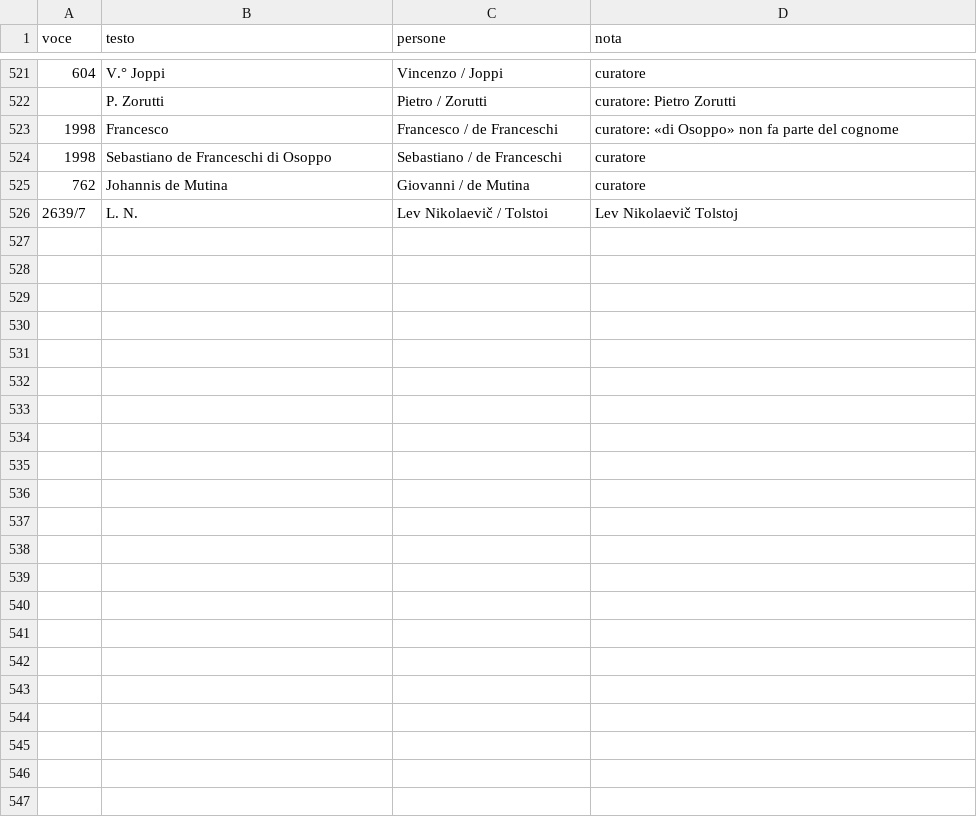
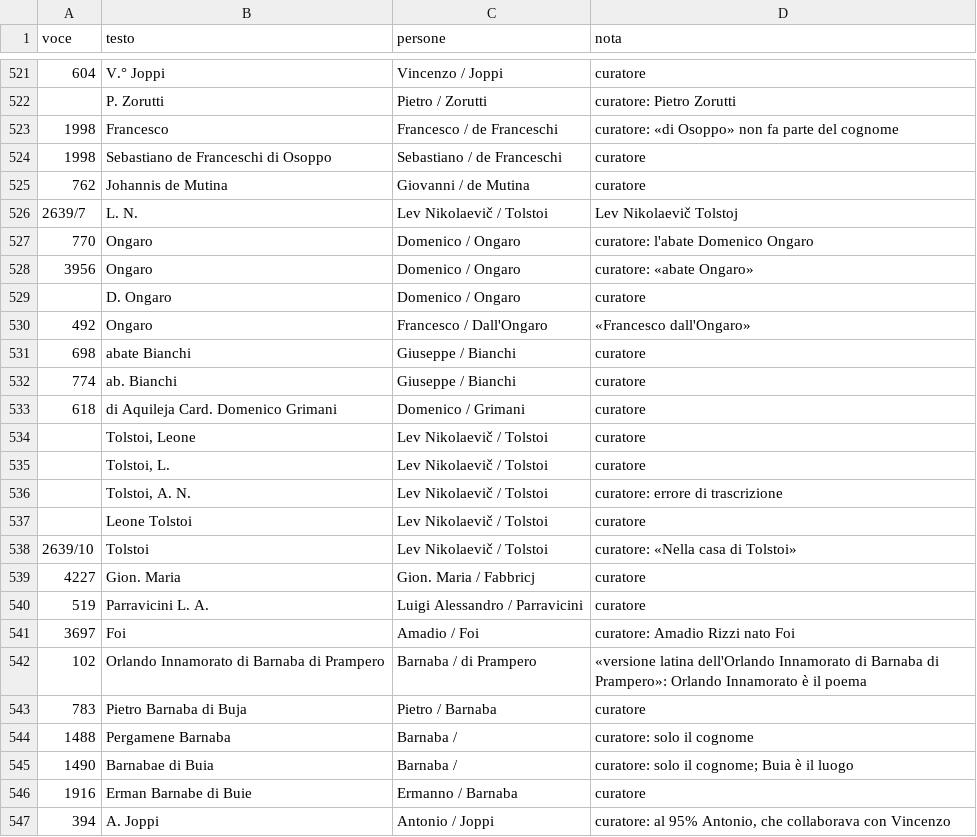
Before and after one commit to flowergreg/Inventario-Fondo-Principale, a TSV file: dati/liste/persone_curatore.tsv, drawn as a sheet; only a part is shown, gaps mark what is left out.

```diff
--- a/dati/liste/persone_curatore.tsv
+++ b/dati/liste/persone_curatore.tsv
@@ -526 +526,22 @@ voce	testo	persone	nota
 2639/7	L. N.	Lev Nikolaevič / Tolstoi	Lev Nikolaevič Tolstoj
+770	Ongaro	Domenico / Ongaro	curatore: l'abate Domenico Ongaro
+3956	Ongaro	Domenico / Ongaro	curatore: «abate Ongaro»
+	D. Ongaro	Domenico / Ongaro	curatore
+492	Ongaro	Francesco / Dall'Ongaro	«Francesco dall'Ongaro»
+698	abate Bianchi	Giuseppe / Bianchi	curatore
+774	ab. Bianchi	Giuseppe / Bianchi	curatore
+618	di Aquileja Card. Domenico Grimani	Domenico / Grimani	curatore
+	Tolstoi, Leone	Lev Nikolaevič / Tolstoi	curatore
+	Tolstoi, L.	Lev Nikolaevič / Tolstoi	curatore
+	Tolstoi, A. N.	Lev Nikolaevič / Tolstoi	curatore: errore di trascrizione
+	Leone Tolstoi	Lev Nikolaevič / Tolstoi	curatore
+2639/10	Tolstoi	Lev Nikolaevič / Tolstoi	curatore: «Nella casa di Tolstoi»
+4227	Gion. Maria	Gion. Maria / Fabbricj	curatore
+519	Parravicini L. A.	Luigi Alessandro / Parravicini	curatore
+3697	Foi	Amadio / Foi	curatore: Amadio Rizzi nato Foi
+102	Orlando Innamorato di Barnaba di Prampero	Barnaba / di Prampero	«versione latina dell'Orlando Innamorato di Barnaba di Prampero»: Orlando Innamorato è il poema
+783	Pietro Barnaba di Buja	Pietro / Barnaba	curatore
+1488	Pergamene Barnaba	Barnaba /	curatore: solo il cognome
+1490	Barnabae di Buia	Barnaba /	curatore: solo il cognome; Buia è il luogo
+1916	Erman Barnabe di Buie	Ermanno / Barnaba	curatore
+394	A. Joppi	Antonio / Joppi	curatore: al 95% Antonio, che collaborava con Vincenzo
```
Also changed, not shown: dati/liste/classificazioni_manuali.tsv, dati/liste/validazioni.tsv, 10 other files.
